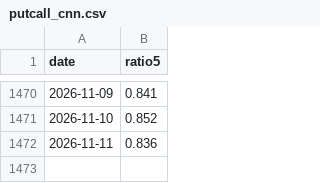
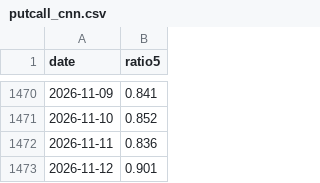
Before and after one commit to jejukairos/ai-credit-risk-dashboard, a CSV file: data/putcall_cnn.csv, drawn as a sheet; only a part is shown, gaps mark what is left out.

```diff
--- a/data/putcall_cnn.csv
+++ b/data/putcall_cnn.csv
@@ -1472 +1472,2 @@ date,ratio5
 2026-11-11,0.836
+2026-11-12,0.901
```
Also changed, not shown: data/fear_greed.csv, 3 other files.
